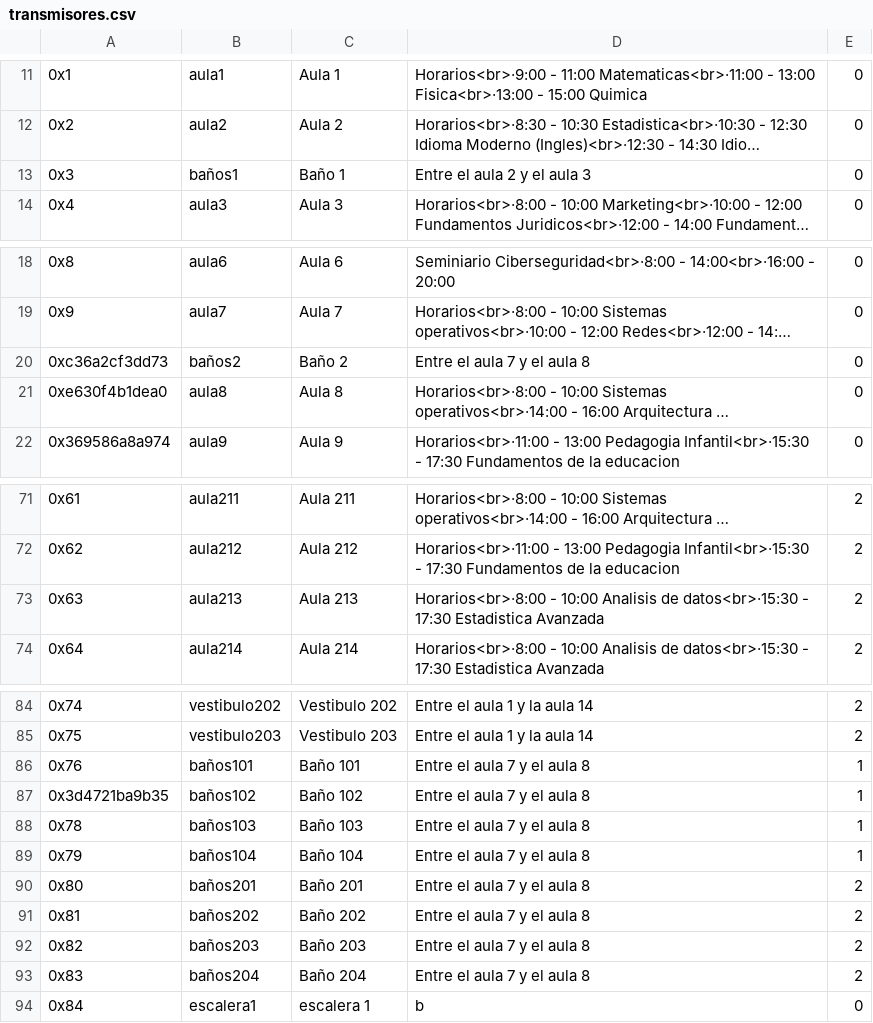
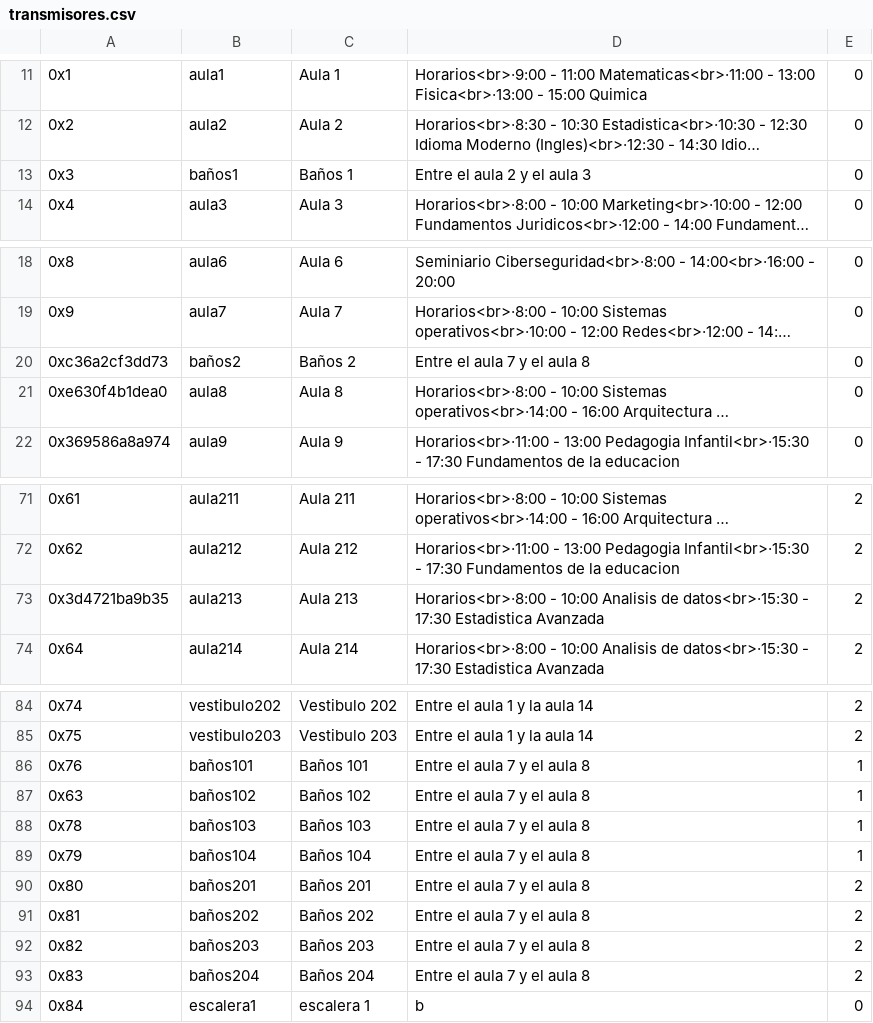
Before and after one commit to RubenZB/TFG, a CSV file: app/src/main/assets/transmisores.csv, drawn as a sheet; only a part is shown, gaps mark what is left out; long unchanged cells end in …; the diff names each change by its address in the sheet, - before the commit and + after, or states it on an @@ line.

```diff
--- a/app/src/main/assets/transmisores.csv
+++ b/app/src/main/assets/transmisores.csv
-C13: Baño 1
+C13: Baños 1
-C20: Baño 2
+C20: Baños 2
-A73: 0x63
+A73: 0x3d4721ba9b35
-C86: Baño 101
+C86: Baños 101
-A87: 0x3d4721ba9b35
+A87: 0x63
-C87: Baño 102
+C87: Baños 102
-C88: Baño 103
+C88: Baños 103
-C89: Baño 104
+C89: Baños 104
-C90: Baño 201
+C90: Baños 201
-C91: Baño 202
+C91: Baños 202
-C92: Baño 203
+C92: Baños 203
-C93: Baño 204
+C93: Baños 204
```
Also changed, not shown: app/src/main/assets/grafo.csv, app/src/main/assets/grafo2.csv, 6 other files.
